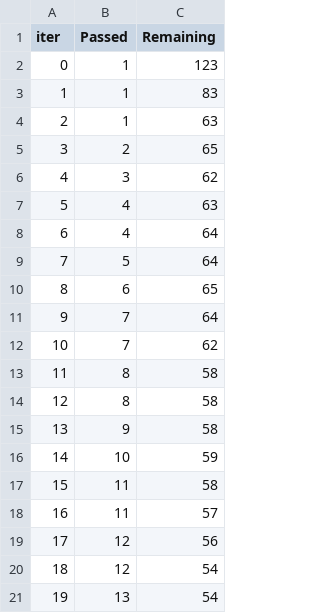
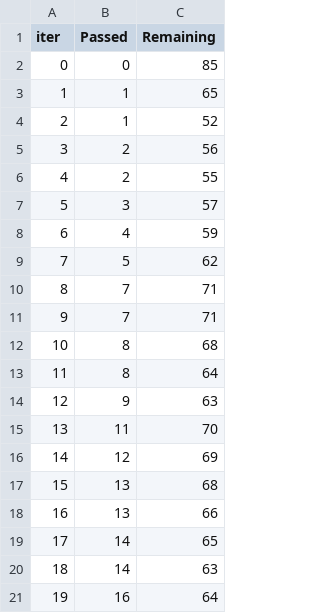
Before and after one commit to bluekitsune-sad/mentalHealthAnalyzer, a TSV file: catboost_info/time_left.tsv, drawn as a sheet; only a part is shown; the diff covers the shown part only.

```diff
--- a/catboost_info/time_left.tsv
+++ b/catboost_info/time_left.tsv
@@ -1,21 +1,21 @@
 iter	Passed	Remaining
-0	1	123
-1	1	83
-2	1	63
-3	2	65
-4	3	62
-5	4	63
-6	4	64
-7	5	64
-8	6	65
-9	7	64
-10	7	62
-11	8	58
-12	8	58
-13	9	58
-14	10	59
-15	11	58
-16	11	57
-17	12	56
-18	12	54
-19	13	54
+0	0	85
+1	1	65
+2	1	52
+3	2	56
+4	2	55
+5	3	57
+6	4	59
+7	5	62
+8	7	71
+9	7	71
+10	8	68
+11	8	64
+12	9	63
+13	11	70
+14	12	69
+15	13	68
+16	13	66
+17	14	65
+18	14	63
+19	16	64
```
Also changed, not shown: 156 edited cells elsewhere in this file, 4 other files.
